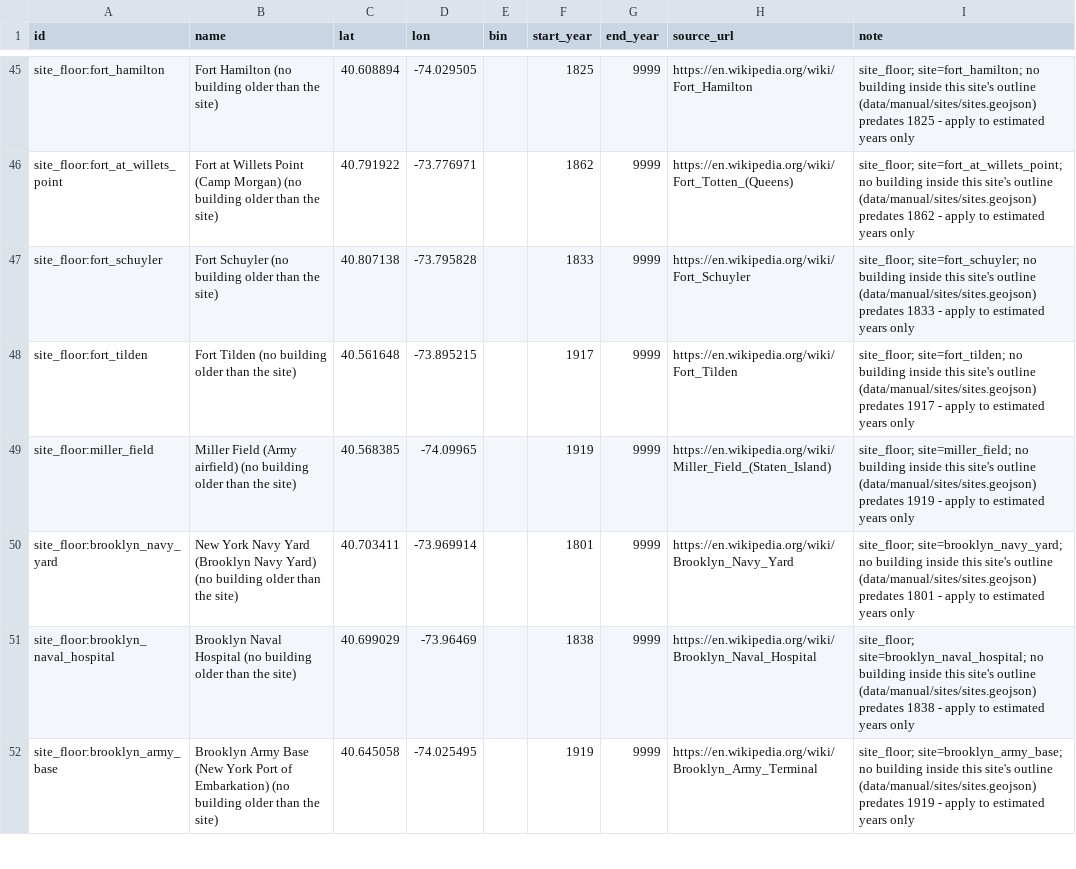
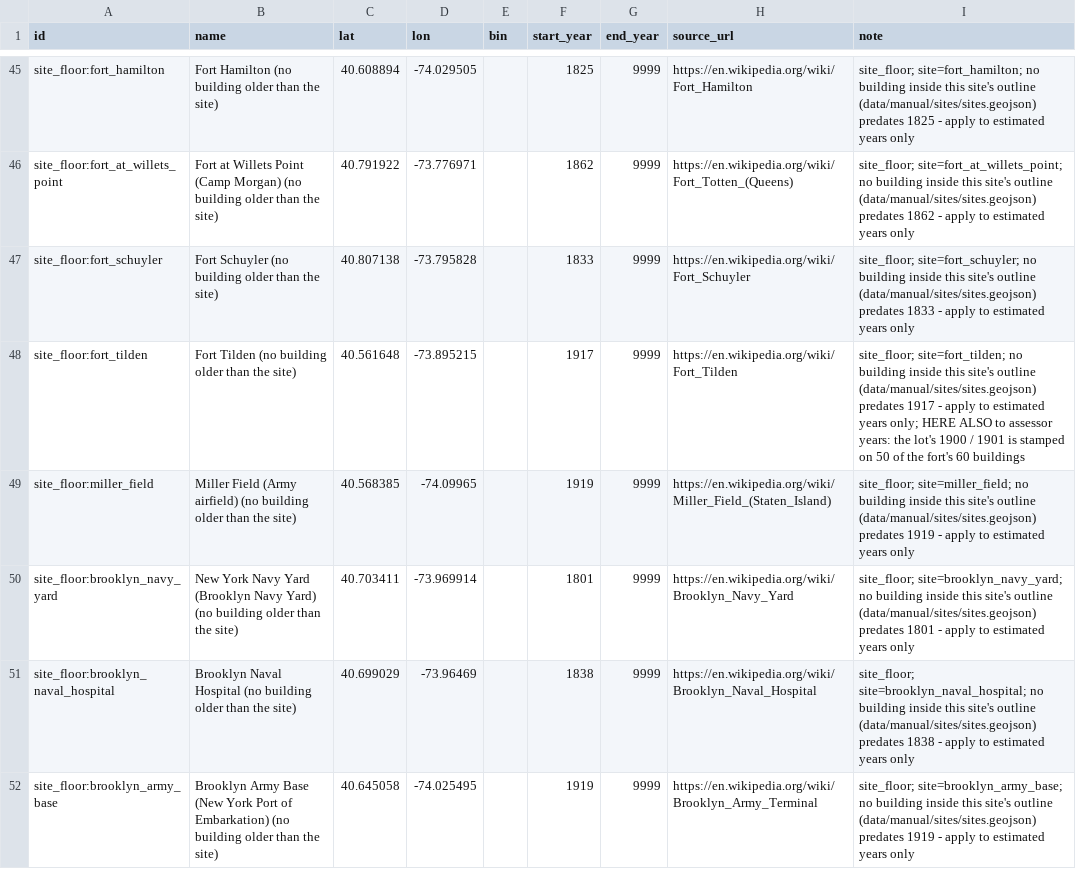
Before and after one commit to tjaffee99/nyc, a CSV file: data/tables/known_building_dates.sites.csv, drawn as a sheet; only a part is shown, gaps mark what is left out; the diff covers the shown part only.

```diff
--- a/data/tables/known_building_dates.sites.csv
+++ b/data/tables/known_building_dates.sites.csv
@@ -47,3 +47,3 @@ site_floor:fort_at_willets_point,Fort at Willets Point (Camp Morgan) (no buildin
 site_floor:fort_schuyler,Fort Schuyler (no building older than the site),40.807138,-73.795828,,1833,9999,https://en.wikipedia.org/wiki/Fort_Schuyler,site_floor; site=fort_schuyler; no building inside this site's outline (data/manual/sites/sites.geojson) predates 1833 - apply to estimated years only
-site_floor:fort_tilden,Fort Tilden (no building older than the site),40.561648,-73.895215,,1917,9999,https://en.wikipedia.org/wiki/Fort_Tilden,site_floor; site=fort_tilden; no building inside this site's outline (data/manual/sites/sites.geojson) predates 1917 - apply to estimated years only
+site_floor:fort_tilden,Fort Tilden (no building older than the site),40.561648,-73.895215,,1917,9999,https://en.wikipedia.org/wiki/Fort_Tilden,site_floor; site=fort_tilden; no building inside this site's outline (data/manual/sites/sites.geojson) predates 1917 - apply to estimated years only; HERE ALSO to assessor years: the lot's 1900 / 1901 is stamped on 50 of the fort's 60 buildings
 site_floor:miller_field,Miller Field (Army airfield) (no building older than the site),40.568385,-74.09965,,1919,9999,https://en.wikipedia.org/wiki/Miller_Field_(Staten_Island),site_floor; site=miller_field; no building inside this site's outline (data/manual/sites/sites.geojson) predates 1919 - apply to estimated years only
```
Also changed, not shown: 5 removed rows elsewhere in this file, data/tables/early_nyc.csv, data/tables/places_counties.csv, 18 other files.
